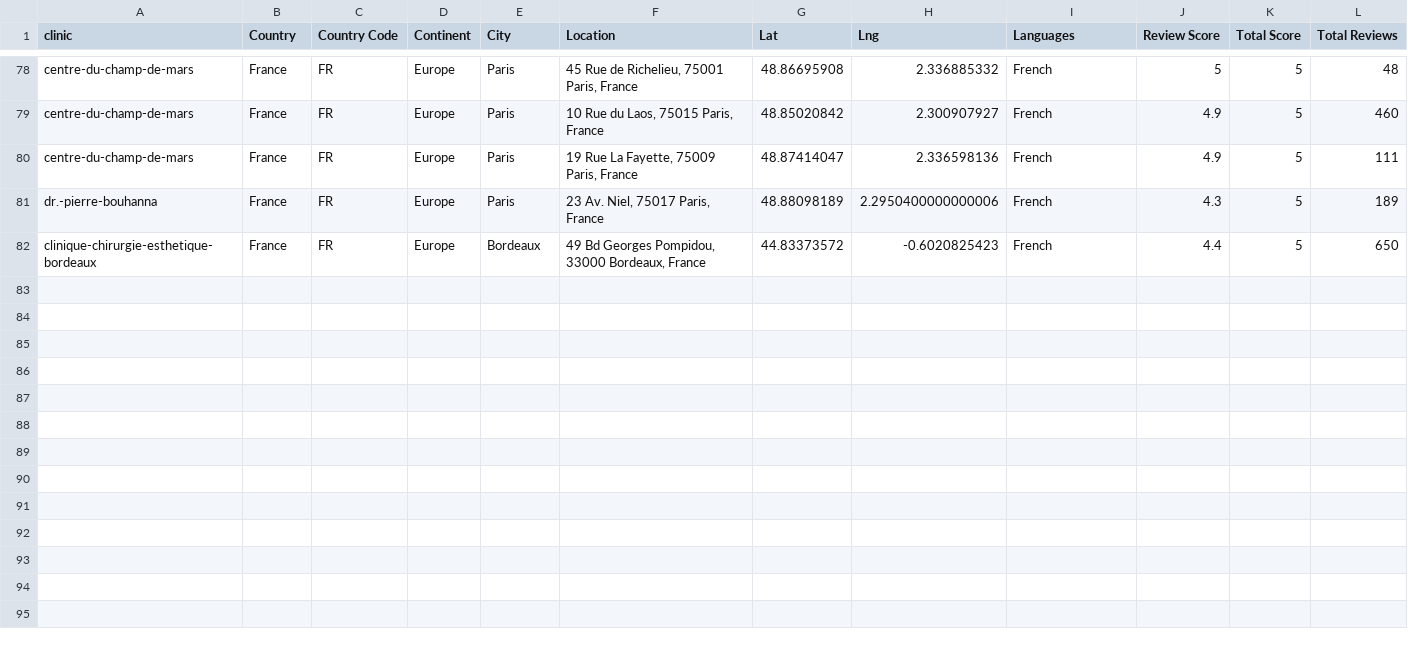
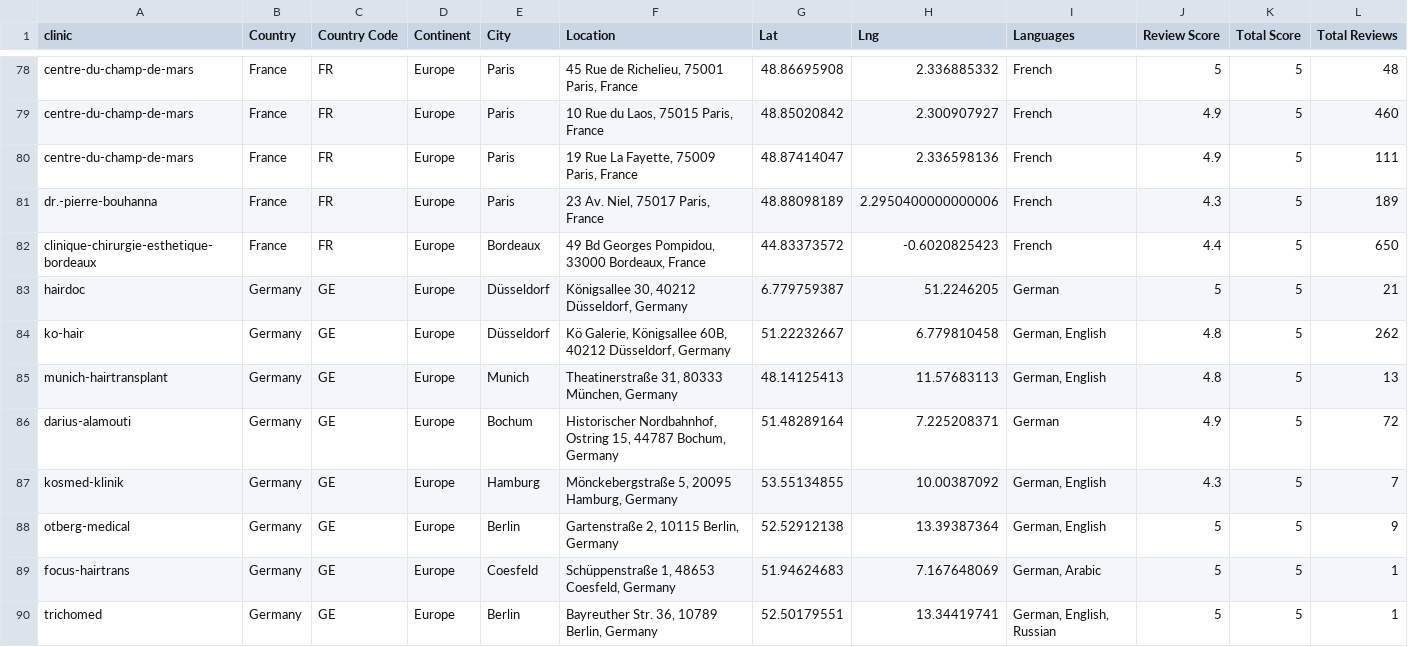
Before and after one commit to woutrbe/hair-transplants, a CSV file: www/src/content/Clinics - Branch.csv, drawn as a sheet; only a part is shown, gaps mark what is left out; rows hold the shown columns only; the diff names each change by its address in the sheet, - before the commit and + after, or states it on an @@ line.

Commit message:
Added few German clinics

```diff
--- a/www/src/content/Clinics - Branch.csv
+++ b/www/src/content/Clinics - Branch.csv
+row 83: hairdoc | Germany | GE | Europe | Düsseldorf | Königsallee 30, 40212 Düsseldorf, Germany | 6.779759387 | 51.2246205 | German | 5 | 5 | 21
+row 84: ko-hair | Germany | GE | Europe | Düsseldorf | Kö Galerie, Königsallee 60B, 40212 Düsseldorf, Germany | 51.22232667 | 6.779810458 | German, English | 4.8 | 5 | 262
+row 85: munich-hairtransplant | Germany | GE | Europe | Munich | Theatinerstraße 31, 80333 München, Germany | 48.14125413 | 11.57683113 | German, English | 4.8 | 5 | 13
+row 86: darius-alamouti | Germany | GE | Europe | Bochum | Historischer Nordbahnhof, Ostring 15, 44787 Bochum, Germany | 51.48289164 | 7.225208371 | German | 4.9 | 5 | 72
+row 87: kosmed-klinik | Germany | GE | Europe | Hamburg | Mönckebergstraße 5, 20095 Hamburg, Germany | 53.55134855 | 10.00387092 | German, English | 4.3 | 5 | 7
+row 88: otberg-medical | Germany | GE | Europe | Berlin | Gartenstraße 2, 10115 Berlin, Germany | 52.52912138 | 13.39387364 | German, English | 5 | 5 | 9
+row 89: focus-hairtrans | Germany | GE | Europe | Coesfeld | Schüppenstraße 1, 48653 Coesfeld, Germany | 51.94624683 | 7.167648069 | German, Arabic | 5 | 5 | 1
+row 90: trichomed | Germany | GE | Europe | Berlin | Bayreuther Str. 36, 10789 Berlin, Germany | 52.50179551 | 13.34419741 | German, English, Russian | 5 | 5 | 1
```
Also changed, not shown: www/src/content/Clinics - Clinics.csv, www/src/content/Clinics - Doctors.csv, 20 other files.
